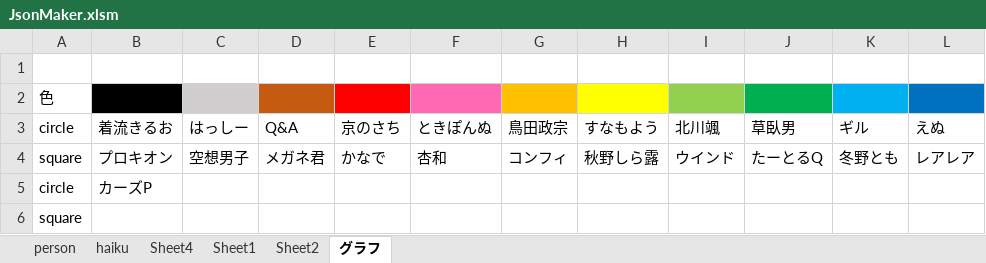
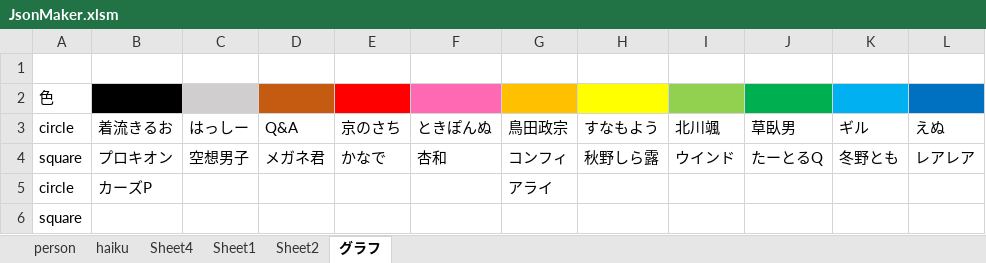
Before and after one commit to ghilgithub/prbt_rengo, an Excel workbook: JsonMaker.xlsm, sheet グラフ, drawn as a sheet; only a part is shown; values as stored, in another font and other column widths than the file's, no borders; the diff names each change by its address in the sheet, - before the commit and + after, or states it on an @@ line.

```diff
--- a/JsonMaker.xlsm (sheet グラフ)
+++ b/JsonMaker.xlsm (sheet グラフ)
-G5: (empty)
+G5: アライ
```
Also changed, not shown: sheet haiku, sheet person, charts or pictures, 4 other files.
